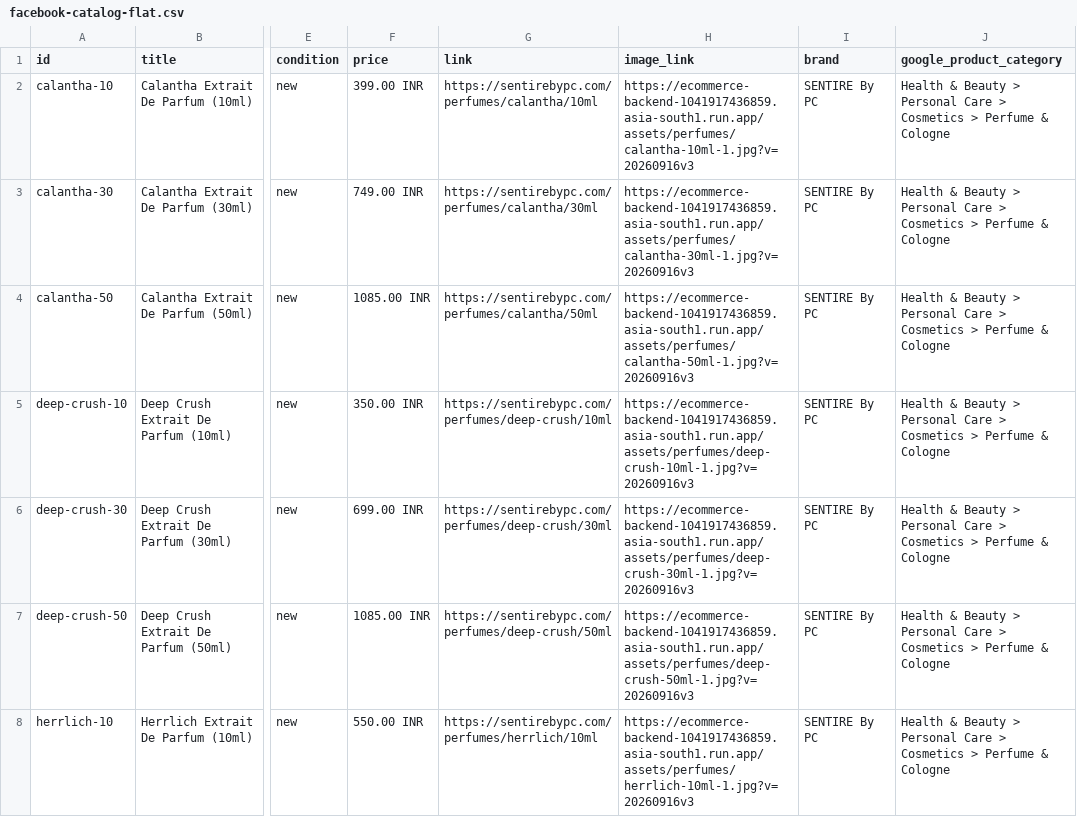
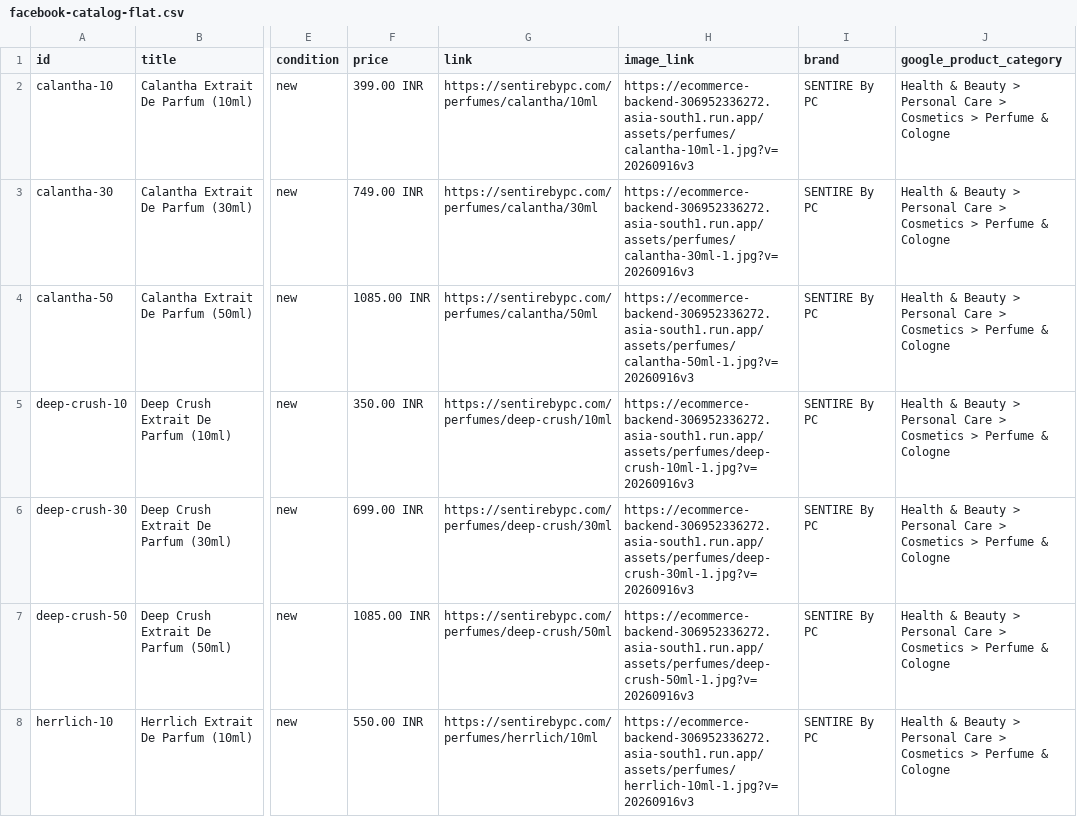
Before and after one commit to vanshd0224/sentire_deployment, a CSV file: backend/public/feeds/facebook-catalog-flat.csv, drawn as a sheet; only a part is shown, gaps mark what is left out; the diff covers the shown part only; the diff names each change by its address in the sheet, - before the commit and + after, or states it on an @@ line.

```diff
--- a/backend/public/feeds/facebook-catalog-flat.csv
+++ b/backend/public/feeds/facebook-catalog-flat.csv
-H2 (image_link): https://ecommerce-backend-1041917436859.asia-south1.run.app/assets/perfumes/calantha-10ml-1.jpg?v=20260916v3
+H2 (image_link): https://ecommerce-backend-306952336272.asia-south1.run.app/assets/perfumes/calantha-10ml-1.jpg?v=20260916v3
-H3 (image_link): https://ecommerce-backend-1041917436859.asia-south1.run.app/assets/perfumes/calantha-30ml-1.jpg?v=20260916v3
+H3 (image_link): https://ecommerce-backend-306952336272.asia-south1.run.app/assets/perfumes/calantha-30ml-1.jpg?v=20260916v3
-H4 (image_link): https://ecommerce-backend-1041917436859.asia-south1.run.app/assets/perfumes/calantha-50ml-1.jpg?v=20260916v3
+H4 (image_link): https://ecommerce-backend-306952336272.asia-south1.run.app/assets/perfumes/calantha-50ml-1.jpg?v=20260916v3
-H5 (image_link): https://ecommerce-backend-1041917436859.asia-south1.run.app/assets/perfumes/deep-crush-10ml-1.jpg?v=20260916v3
+H5 (image_link): https://ecommerce-backend-306952336272.asia-south1.run.app/assets/perfumes/deep-crush-10ml-1.jpg?v=20260916v3
-H6 (image_link): https://ecommerce-backend-1041917436859.asia-south1.run.app/assets/perfumes/deep-crush-30ml-1.jpg?v=20260916v3
+H6 (image_link): https://ecommerce-backend-306952336272.asia-south1.run.app/assets/perfumes/deep-crush-30ml-1.jpg?v=20260916v3
-H7 (image_link): https://ecommerce-backend-1041917436859.asia-south1.run.app/assets/perfumes/deep-crush-50ml-1.jpg?v=20260916v3
+H7 (image_link): https://ecommerce-backend-306952336272.asia-south1.run.app/assets/perfumes/deep-crush-50ml-1.jpg?v=20260916v3
-H8 (image_link): https://ecommerce-backend-1041917436859.asia-south1.run.app/assets/perfumes/herrlich-10ml-1.jpg?v=20260916v3
+H8 (image_link): https://ecommerce-backend-306952336272.asia-south1.run.app/assets/perfumes/herrlich-10ml-1.jpg?v=20260916v3
```
Also changed, not shown: 46 edited cells elsewhere in this file, backend/public/feeds/facebook-catalog.csv, 16 other files.
